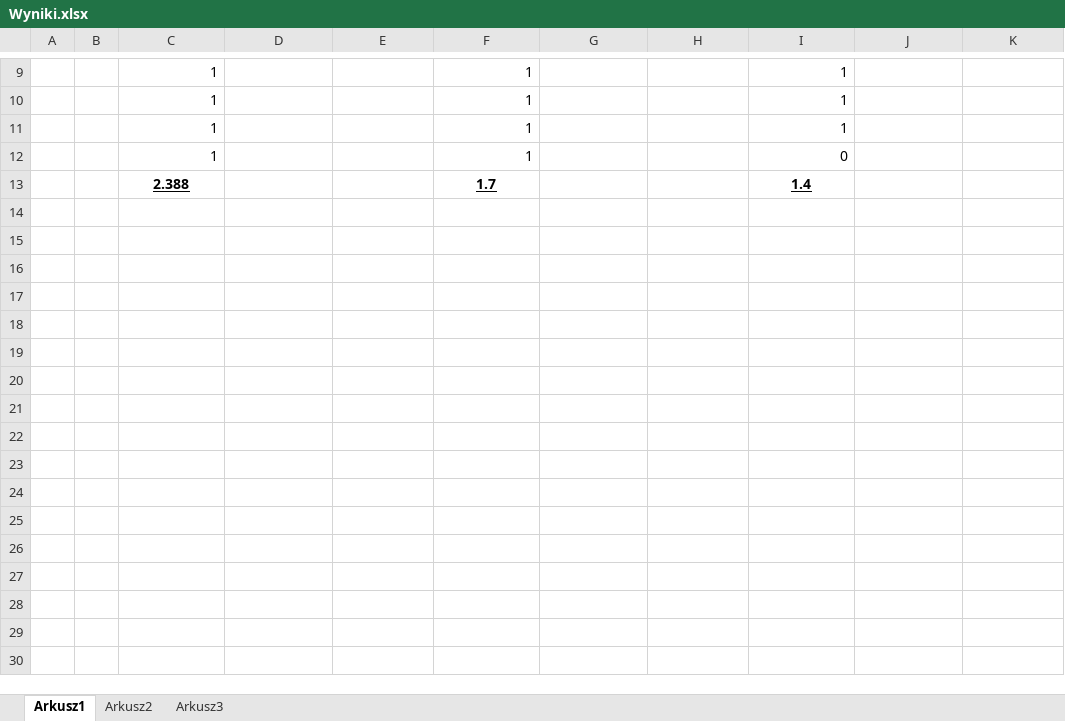
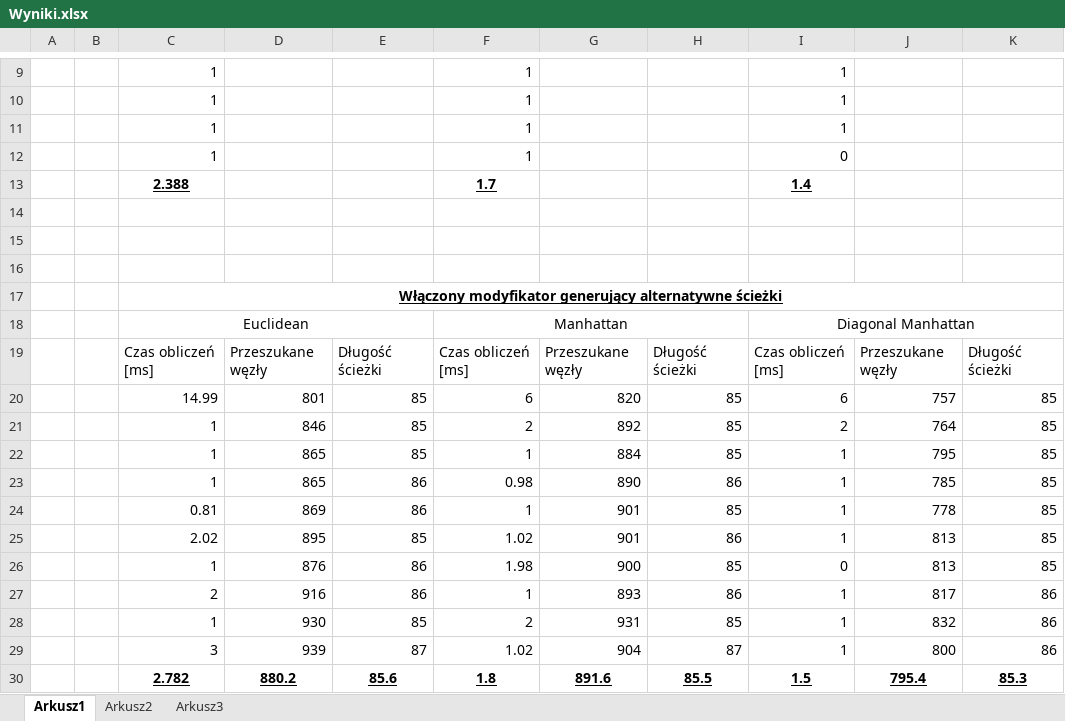
Before and after one commit to sskullgra/Character-Navigation, an Excel workbook: doc/Wyniki.xlsx, sheet Arkusz1, drawn as a sheet; only a part is shown, gaps mark what is left out; values as stored, in another font and other column widths than the file's, no borders; the diff names each change by its address in the sheet, - before the commit and + after, or states it on an @@ line.

Commit message:
Wyniki badan xlsl

```diff
--- a/doc/Wyniki.xlsx (sheet Arkusz1)
+++ b/doc/Wyniki.xlsx (sheet Arkusz1)
+row 14: (empty)
+row 15: (empty)
+row 16: (empty)
+row 17:  |  | Włączony modyfikator generujący alternatywne ścieżki
+row 18:  |  | Euclidean |  |  | Manhattan |  |  | Diagonal Manhattan
+row 19:  |  | Czas obliczeń [ms] | Przeszukane węzły | Długość ścieżki | Czas obliczeń [ms] | Przeszukane węzły | Długość ścieżki | Czas obliczeń [ms] | Przeszukane węzły | Długość ścieżki
+row 20:  |  | 14.99 | 801 | 85 | 6 | 820 | 85 | 6 | 757 | 85
+row 21:  |  | 1 | 846 | 85 | 2 | 892 | 85 | 2 | 764 | 85
+row 22:  |  | 1 | 865 | 85 | 1 | 884 | 85 | 1 | 795 | 85
+row 23:  |  | 1 | 865 | 86 | 0.98 | 890 | 86 | 1 | 785 | 85
+row 24:  |  | 0.81 | 869 | 86 | 1 | 901 | 85 | 1 | 778 | 85
+row 25:  |  | 2.02 | 895 | 85 | 1.02 | 901 | 86 | 1 | 813 | 85
+row 26:  |  | 1 | 876 | 86 | 1.98 | 900 | 85 | 0 | 813 | 85
+row 27:  |  | 2 | 916 | 86 | 1 | 893 | 86 | 1 | 817 | 86
+row 28:  |  | 1 | 930 | 85 | 2 | 931 | 85 | 1 | 832 | 86
+row 29:  |  | 3 | 939 | 87 | 1.02 | 904 | 87 | 1 | 800 | 86
+row 30:  |  | 2.782 | 880.2 | 85.6 | 1.8 | 891.6 | 85.5 | 1.5 | 795.4 | 85.3
```
